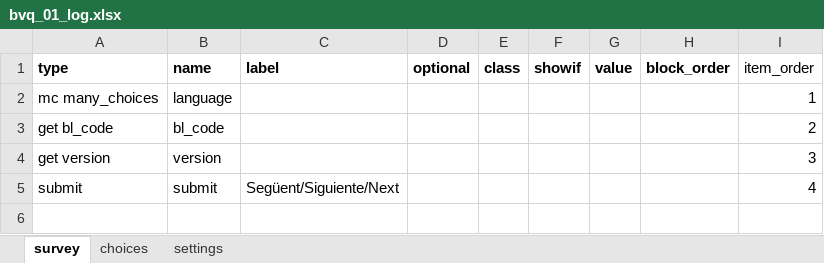
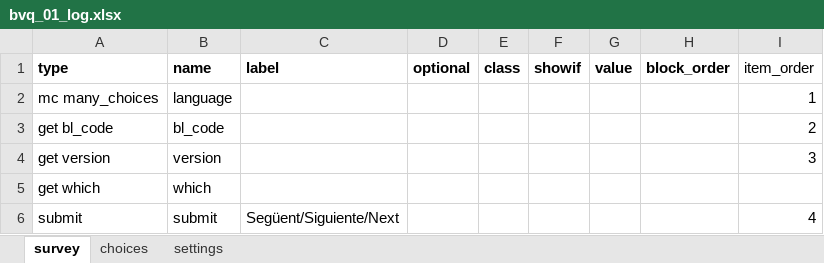
Before and after one commit to gongcastro/bvq, an Excel workbook: inst/formr/bvq-v1.0.0/bvq_01_log.xlsx, sheet survey, drawn as a sheet; values as stored, in another font and other column widths than the file's, no borders; the diff names each change by its address in the sheet, - before the commit and + after, or states it on an @@ line.

```diff
--- a/inst/formr/bvq-v1.0.0/bvq_01_log.xlsx (sheet survey)
+++ b/inst/formr/bvq-v1.0.0/bvq_01_log.xlsx (sheet survey)
+row 5: get which | which
```
Also changed, not shown: inst/formr/bvq-v1.0.0/bvq_02_welcome.xlsx, inst/formr/bvq-v1.0.0/bvq_03_consent.xlsx, 2 other files.
